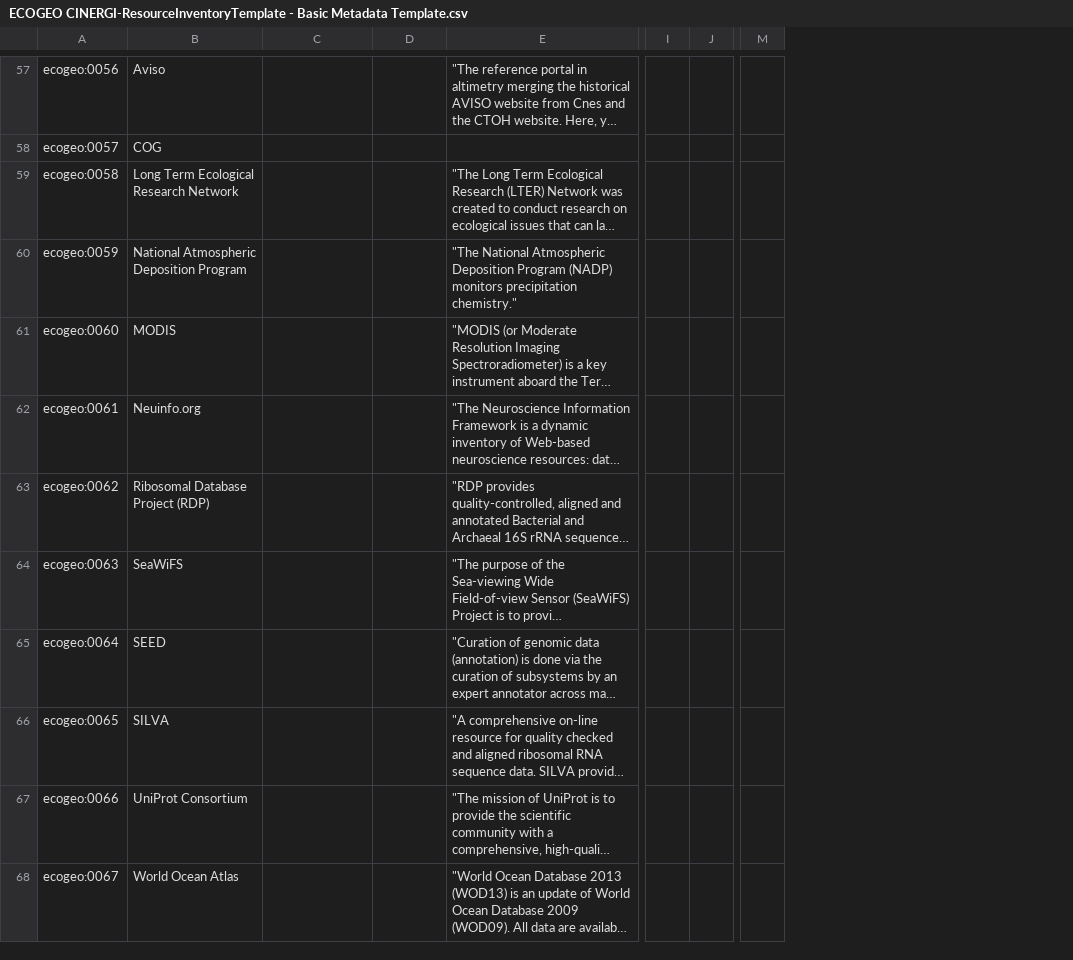
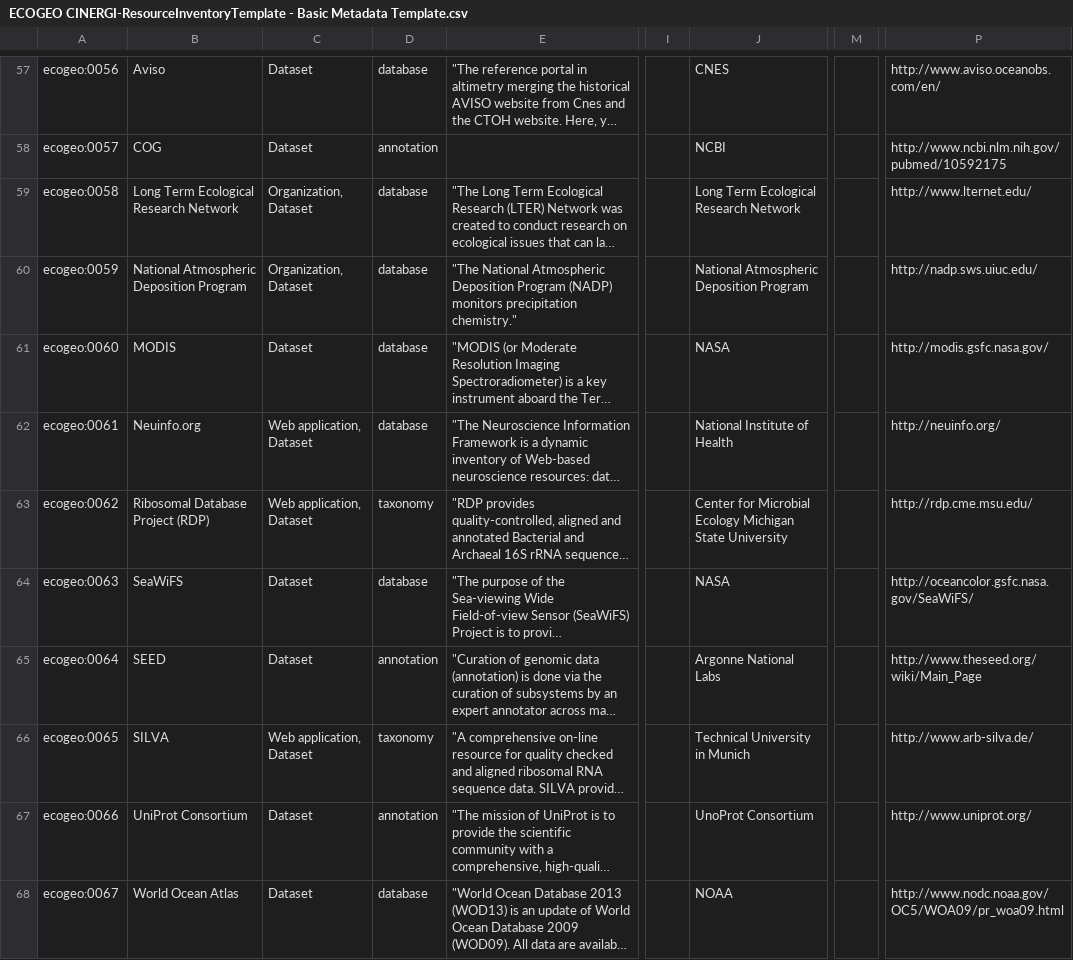
Before and after one commit to CINERGI/sheet2meta, a CSV file: files/ECOGEO CINERGI-ResourceInventoryTemplate - Basic Metadata Template.csv, drawn as a sheet; only a part is shown, gaps mark what is left out; long unchanged cells end in …; removed rows and columns are numbered as before the commit, all else as after; the diff covers the shown part only; the diff names each change by its address in the sheet, - before the commit and + after, or states it on an @@ line.

```diff
--- a/files/ECOGEO CINERGI-ResourceInventoryTemplate - Basic Metadata Template.csv
+++ b/files/ECOGEO CINERGI-ResourceInventoryTemplate - Basic Metadata Template.csv
-column J, empty
+column J, rows 57-68: CNES | NCBI | Long Term Ecological Research Network | National Atmospheric Deposition Program | NASA | National Institute of Health | Center for Microbial Ecology Michigan State University | NASA | Argonne National Labs | Technical University in Munich | UnoProt Consortium | NOAA
-column M, empty
+column M, empty
+column P, rows 57-68: http://www.aviso.oceanobs.com/en/ | http://www.ncbi.nlm.nih.gov/pubmed/10592175 | http://www.lternet.edu/ | http://nadp.sws.uiuc.edu/ | http://modis.gsfc.nasa.gov/ | http://neuinfo.org/ | http://rdp.cme.msu.edu/ | http://oceancolor.gsfc.nasa.gov/SeaWiFS/ | http://www.theseed.org/wiki/Main_Page | http://www.arb-silva.de/ | http://www.uniprot.org/ | http://www.nodc.noaa.gov/OC5/WOA09/pr_woa09.html
-C57:C58: (empty)
+C57:C58: Dataset
-D57: (empty)
+D57: database
-D58: (empty)
+D58: annotation
-C59:C60: (empty)
+C59:C60: Organization, Dataset
-D59:D62: (empty)
+D59:D62: database
-C61: (empty)
+C61: Dataset
-C62:C63: (empty)
+C62:C63: Web application, Dataset
-D63: (empty)
+D63: taxonomy
-C64:C65: (empty)
+C64:C65: Dataset
-D64: (empty)
+D64: database
-D65: (empty)
+D65: annotation
-C66: (empty)
+C66: Web application, Dataset
-D66: (empty)
+D66: taxonomy
-C67:C68: (empty)
+C67:C68: Dataset
-D67: (empty)
+D67: annotation
-D68: (empty)
+D68: database
```
Also changed, not shown: 47 edited cells elsewhere in this file, 4 other files.
